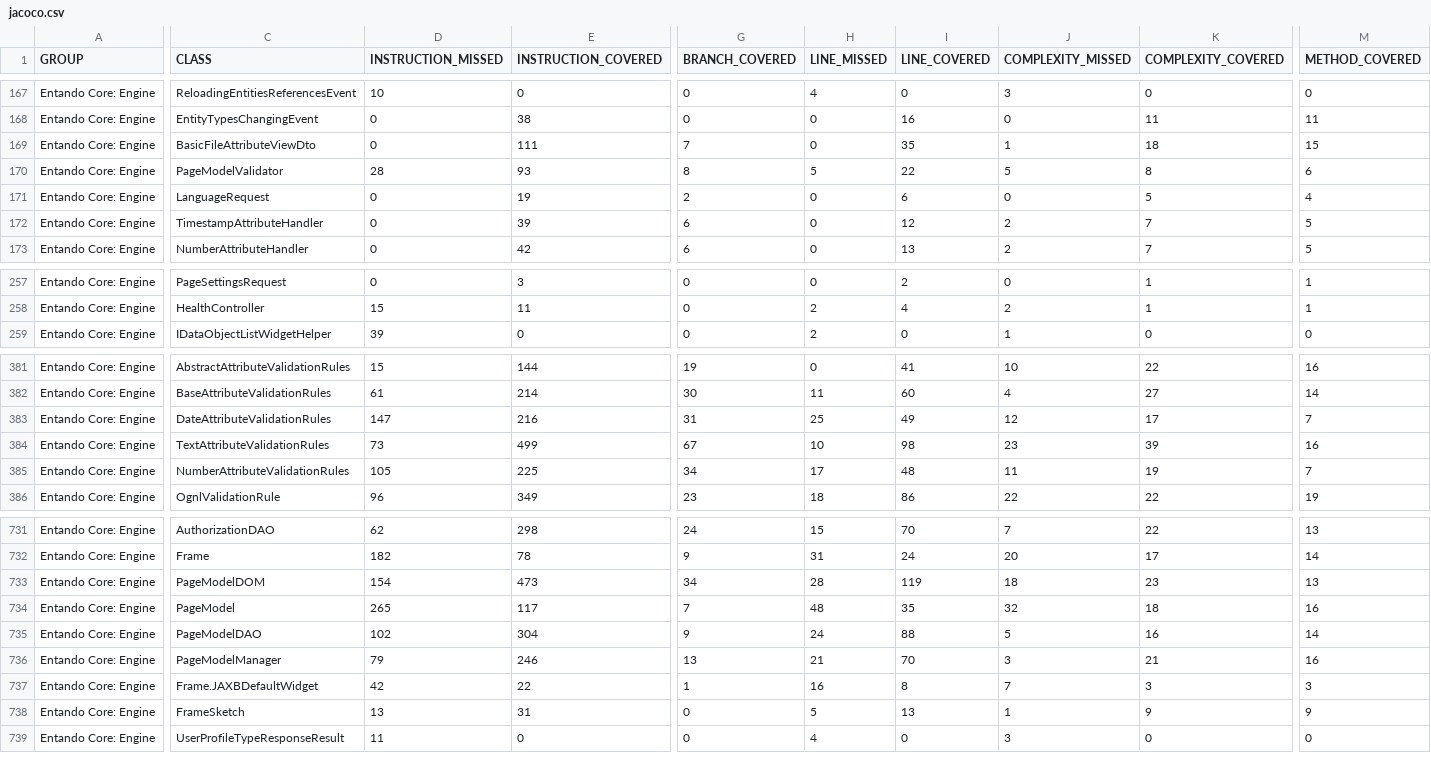
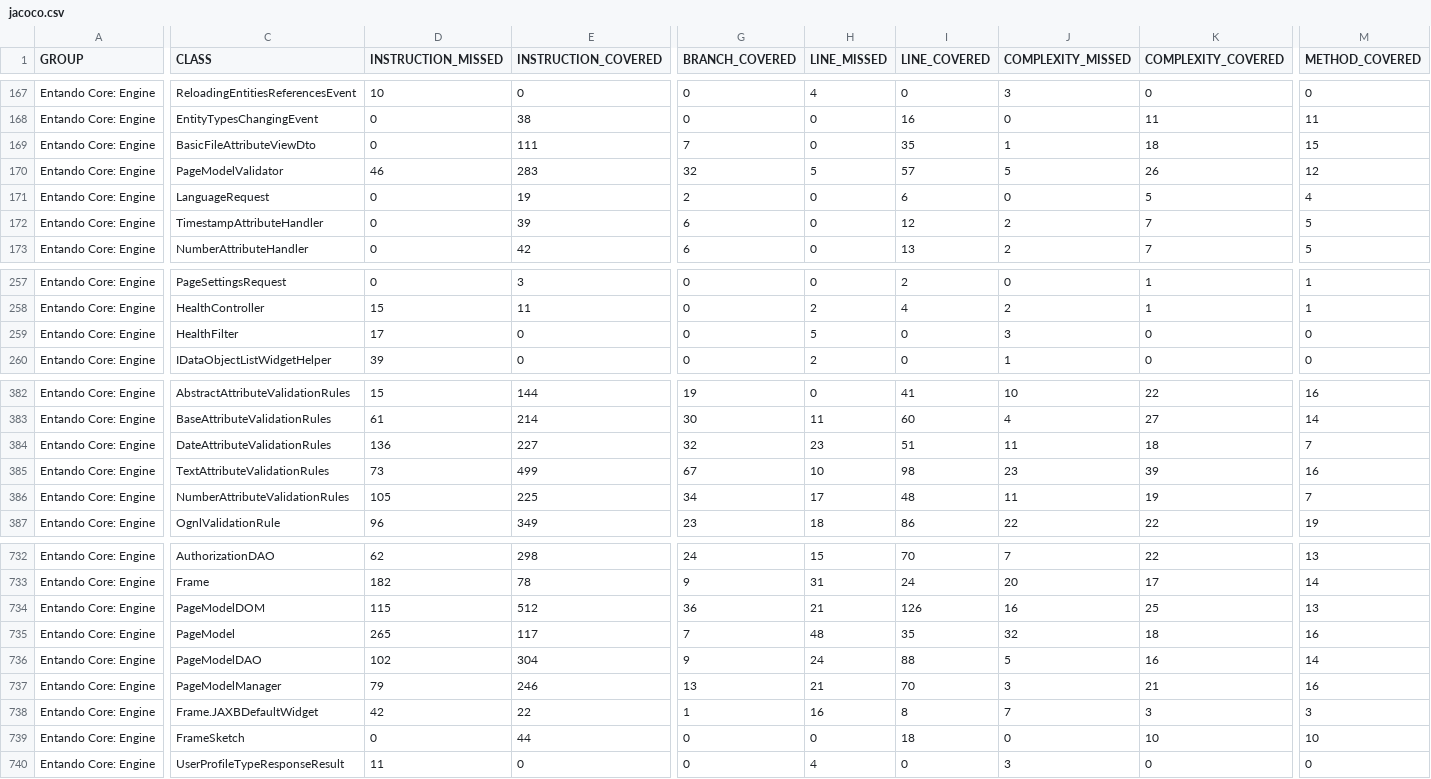
Before and after one commit to entando-k8s/devops-results-210115, a CSV file: entando-engine/PR-96/jacoco/jacoco.csv, drawn as a sheet; only a part is shown, gaps mark what is left out; addresses are those after the commit; rows hold the shown columns only; the diff covers the shown part only; the diff names each change by its address in the sheet, - before the commit and + after, or states it on an @@ line.

Commit message:
Publishing files for path entando-engine/PR-96

```diff
--- a/entando-engine/PR-96/jacoco/jacoco.csv
+++ b/entando-engine/PR-96/jacoco/jacoco.csv
-D170 (INSTRUCTION_MISSED): 28
+D170 (INSTRUCTION_MISSED): 46
-E170 (INSTRUCTION_COVERED): 93
+E170 (INSTRUCTION_COVERED): 283
-G170 (BRANCH_COVERED): 8
+G170 (BRANCH_COVERED): 32
-I170 (LINE_COVERED): 22
+I170 (LINE_COVERED): 57
-K170 (COMPLEXITY_COVERED): 8
+K170 (COMPLEXITY_COVERED): 26
-M170 (METHOD_COVERED): 6
+M170 (METHOD_COVERED): 12
+row 259: Entando Core: Engine | HealthFilter | 17 | 0 | 0 | 5 | 0 | 3 | 0 | 0
-D384 (INSTRUCTION_MISSED): 147
+D384 (INSTRUCTION_MISSED): 136
-E384 (INSTRUCTION_COVERED): 216
+E384 (INSTRUCTION_COVERED): 227
-G384 (BRANCH_COVERED): 31
+G384 (BRANCH_COVERED): 32
-H384 (LINE_MISSED): 25
+H384 (LINE_MISSED): 23
-I384 (LINE_COVERED): 49
+I384 (LINE_COVERED): 51
-J384 (COMPLEXITY_MISSED): 12
+J384 (COMPLEXITY_MISSED): 11
-K384 (COMPLEXITY_COVERED): 17
+K384 (COMPLEXITY_COVERED): 18
-D734 (INSTRUCTION_MISSED): 154
+D734 (INSTRUCTION_MISSED): 115
-E734 (INSTRUCTION_COVERED): 473
+E734 (INSTRUCTION_COVERED): 512
-G734 (BRANCH_COVERED): 34
+G734 (BRANCH_COVERED): 36
-H734 (LINE_MISSED): 28
+H734 (LINE_MISSED): 21
-I734 (LINE_COVERED): 119
+I734 (LINE_COVERED): 126
-J734 (COMPLEXITY_MISSED): 18
+J734 (COMPLEXITY_MISSED): 16
-K734 (COMPLEXITY_COVERED): 23
+K734 (COMPLEXITY_COVERED): 25
-D739 (INSTRUCTION_MISSED): 13
+D739 (INSTRUCTION_MISSED): 0
-E739 (INSTRUCTION_COVERED): 31
+E739 (INSTRUCTION_COVERED): 44
-H739 (LINE_MISSED): 5
+H739 (LINE_MISSED): 0
-I739 (LINE_COVERED): 13
+I739 (LINE_COVERED): 18
-J739 (COMPLEXITY_MISSED): 1
+J739 (COMPLEXITY_MISSED): 0
-K739 (COMPLEXITY_COVERED): 9
+K739 (COMPLEXITY_COVERED): 10
-M739 (METHOD_COVERED): 9
+M739 (METHOD_COVERED): 10
```
Also changed, not shown: 15 edited cells elsewhere in this file, 46 other files.
